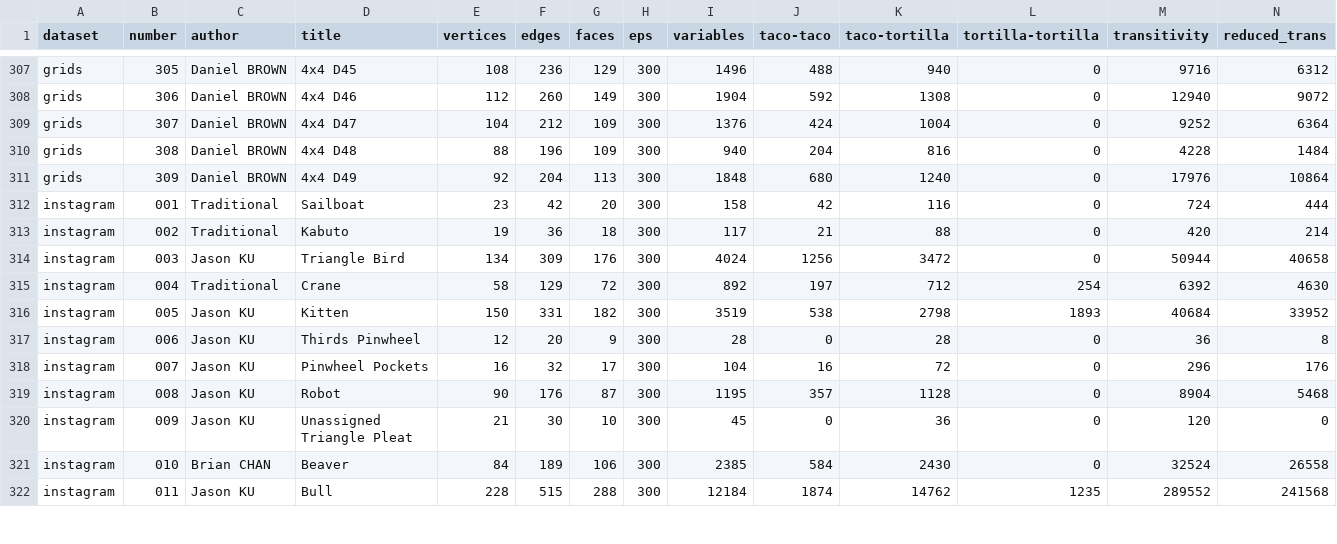
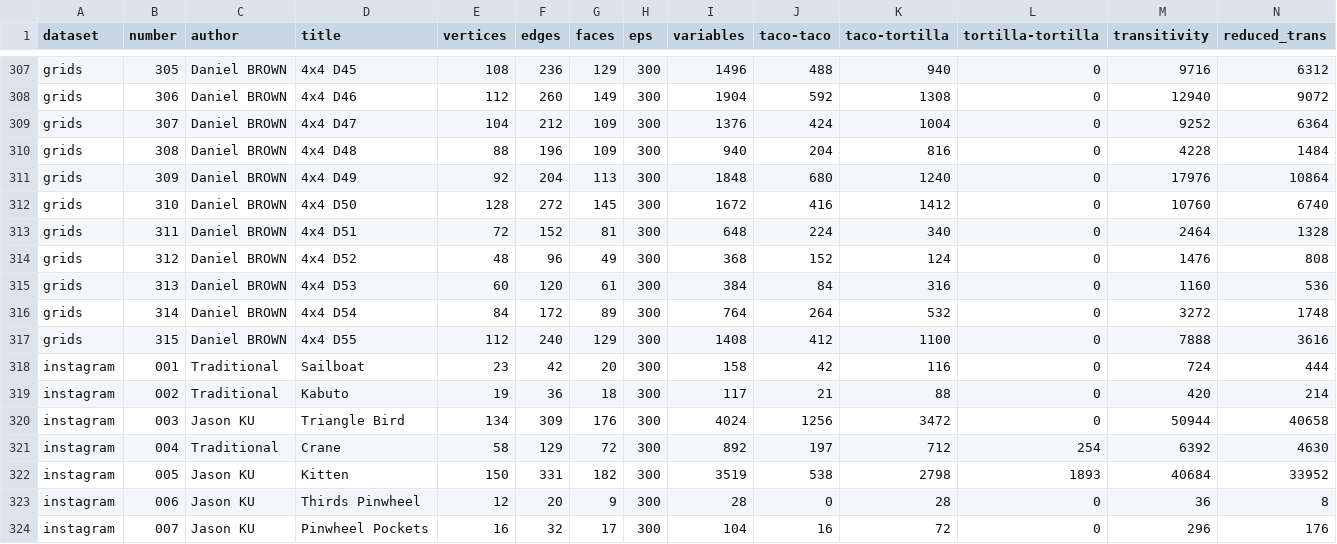
Before and after one commit to origamimagiro/flat-folder, a CSV file: examples/examples_data.csv, drawn as a sheet; only a part is shown, gaps mark what is left out; the shorter side is filled out with more unchanged rows; rows hold the shown columns only; the diff names each change by its address in the sheet, - before the commit and + after, or states it on an @@ line.

Commit message:
new examples data

```diff
--- a/examples/examples_data.csv
+++ b/examples/examples_data.csv
+row 312: grids | 310 | Daniel BROWN | 4x4 D50 | 128 | 272 | 145 | 300 | 1672 | 416 | 1412 | 0 | 10760 | 6740
+row 313: grids | 311 | Daniel BROWN | 4x4 D51 | 72 | 152 | 81 | 300 | 648 | 224 | 340 | 0 | 2464 | 1328
+row 314: grids | 312 | Daniel BROWN | 4x4 D52 | 48 | 96 | 49 | 300 | 368 | 152 | 124 | 0 | 1476 | 808
+row 315: grids | 313 | Daniel BROWN | 4x4 D53 | 60 | 120 | 61 | 300 | 384 | 84 | 316 | 0 | 1160 | 536
+row 316: grids | 314 | Daniel BROWN | 4x4 D54 | 84 | 172 | 89 | 300 | 764 | 264 | 532 | 0 | 3272 | 1748
+row 317: grids | 315 | Daniel BROWN | 4x4 D55 | 112 | 240 | 129 | 300 | 1408 | 412 | 1100 | 0 | 7888 | 3616
```
